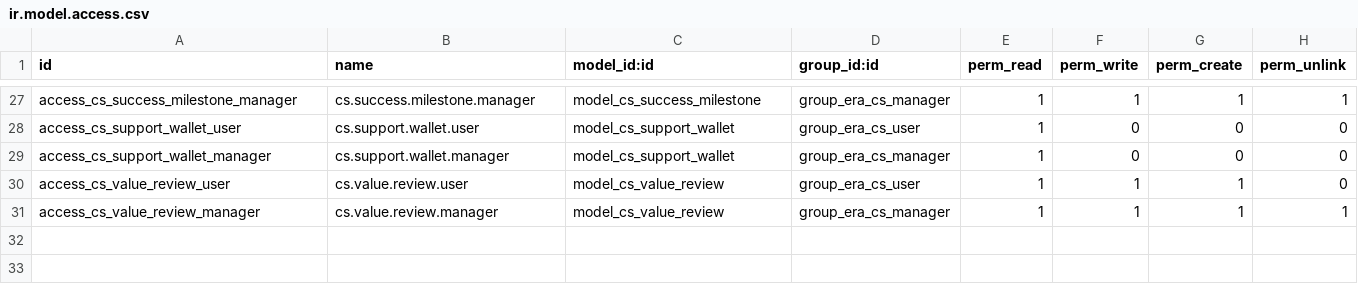
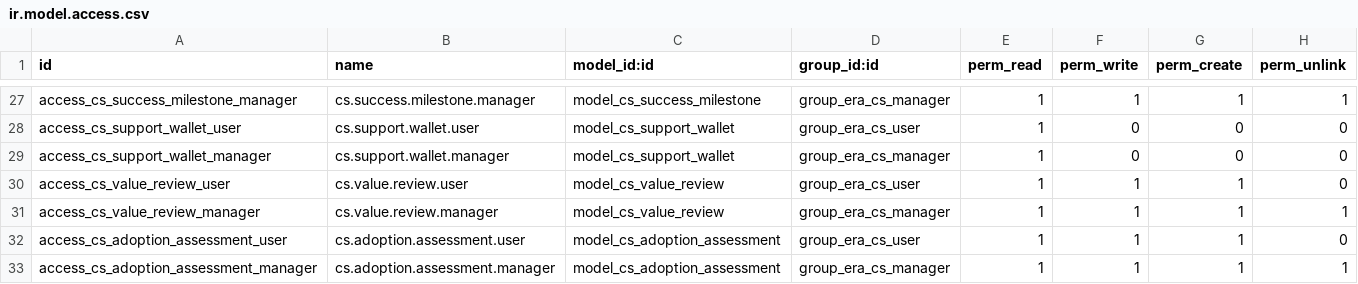
Before and after one commit to Era-Group/era_share, a CSV file: era_customer_success/security/ir.model.access.csv, drawn as a sheet; only a part is shown, gaps mark what is left out.

Commit message:
customer success: measure customer adoption

```diff
--- a/era_customer_success/security/ir.model.access.csv
+++ b/era_customer_success/security/ir.model.access.csv
@@ -31 +31,3 @@ access_cs_value_review_user,cs.value.review.user,model_cs_value_review,group_era
 access_cs_value_review_manager,cs.value.review.manager,model_cs_value_review,group_era_cs_manager,1,1,1,1
+access_cs_adoption_assessment_user,cs.adoption.assessment.user,model_cs_adoption_assessment,group_era_cs_user,1,1,1,0
+access_cs_adoption_assessment_manager,cs.adoption.assessment.manager,model_cs_adoption_assessment,group_era_cs_manager,1,1,1,1
```
Also changed, not shown: 20 other files.
